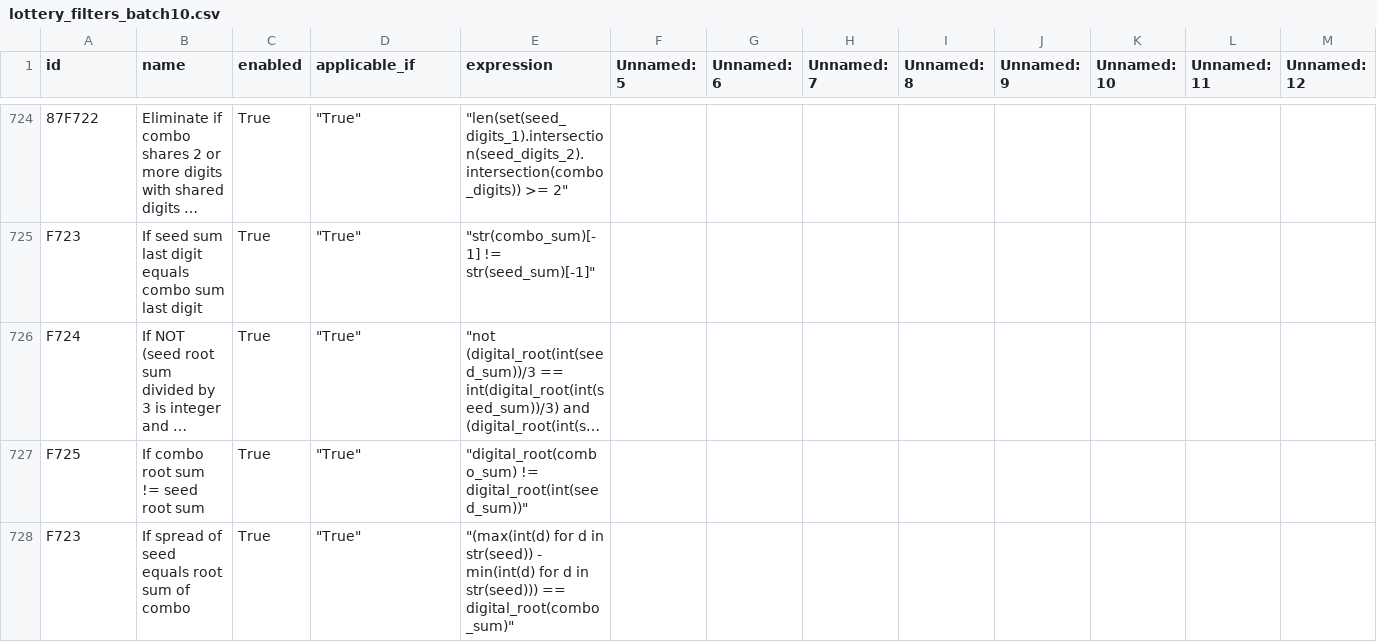
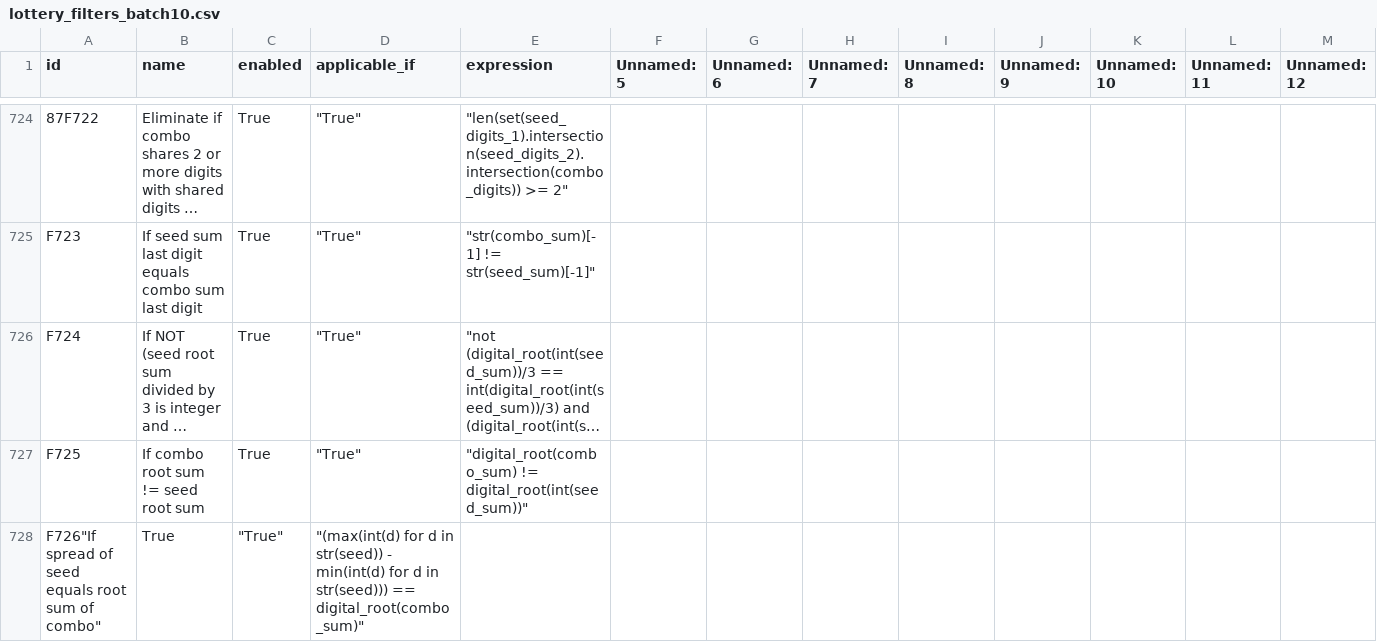
Before and after one commit to wanawin/pythonfiltertester, a CSV file: lottery_filters_batch10.csv, drawn as a sheet; only a part is shown, gaps mark what is left out; long unchanged cells end in …; removed rows and columns are numbered as before the commit, all else as after; rows hold the shown columns only; the diff names each change by its address in the sheet, - before the commit and + after, or states it on an @@ line.

Commit message:
Update lottery_filters_batch10.csv

```diff
--- a/lottery_filters_batch10.csv
+++ b/lottery_filters_batch10.csv
-row 728: F723 | If spread of seed equals root sum of combo | True | "True" | "(max(int(d) for d in str(seed)) - min(int(d) for d in str(seed))) == digital_root(combo_sum)"
+row 728: F726"If spread of seed equals root sum of combo" | True | "True" | "(max(int(d) for d in str(seed)) - min(int(d) for d in str(seed))) == digital_root(combo_sum)"
```
